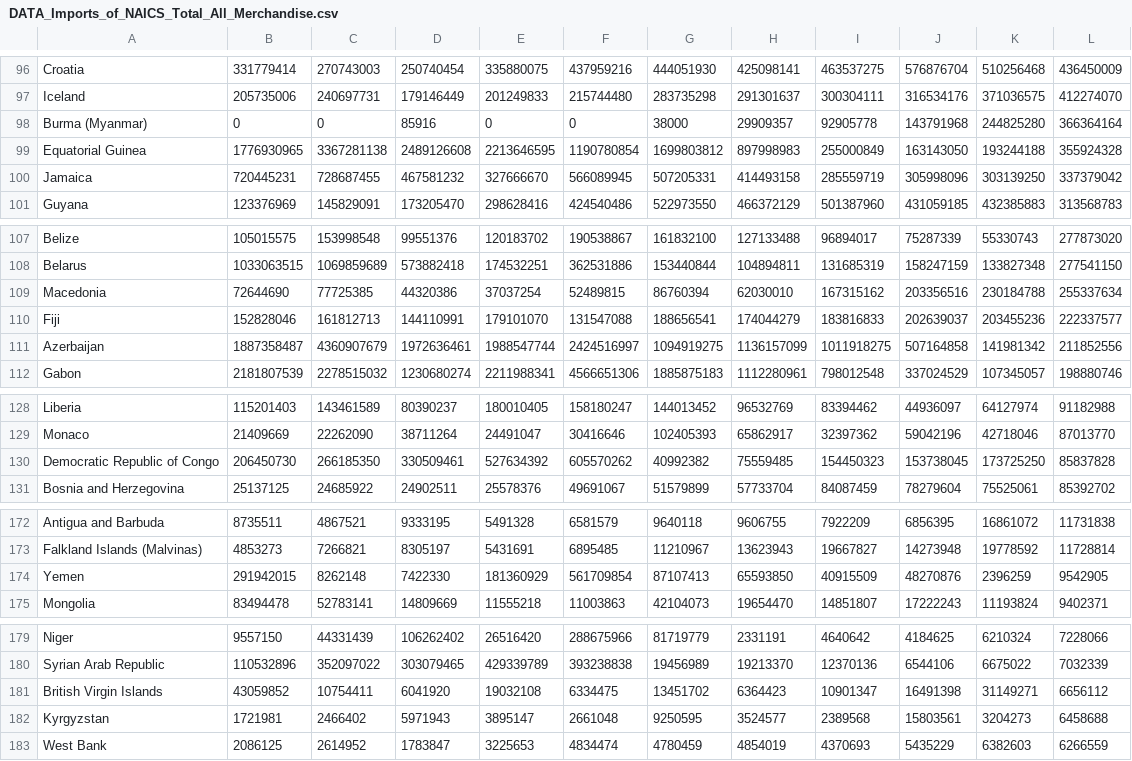
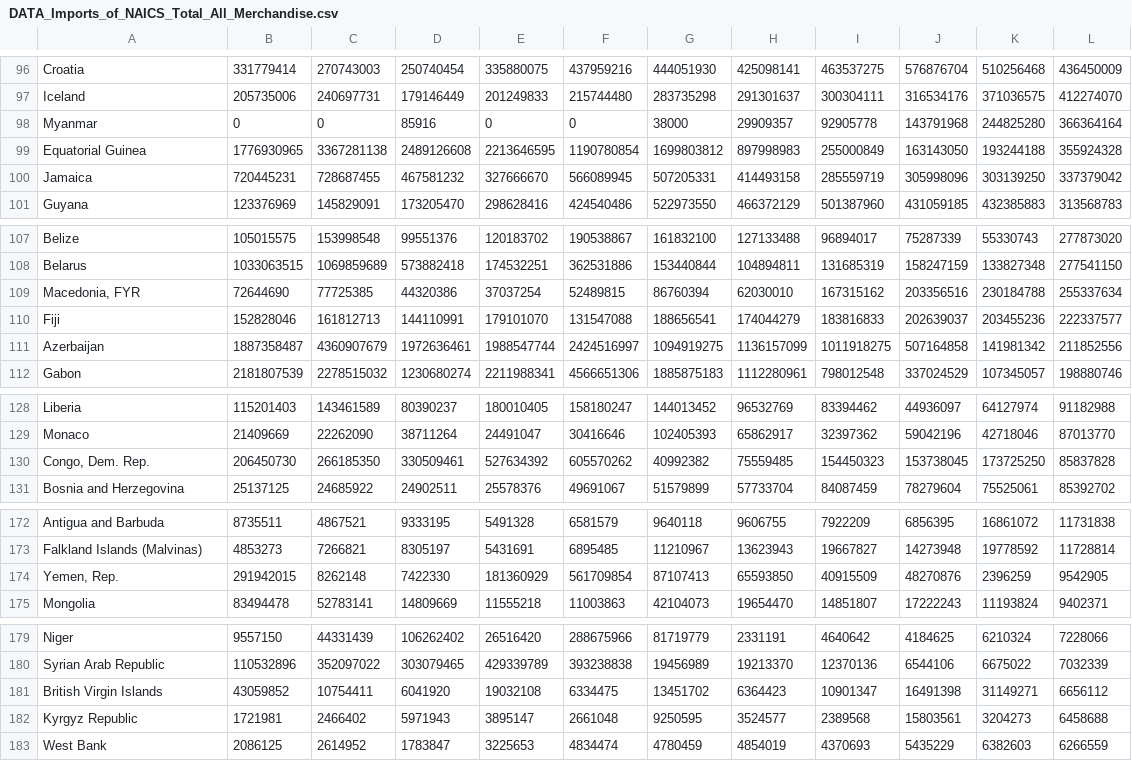
Before and after one commit to 8135tao/US-import-export, a CSV file: DATA_Imports_of_NAICS_Total_All_Merchandise.csv, drawn as a sheet; only a part is shown, gaps mark what is left out; the diff covers the shown part only.

```diff
--- a/DATA_Imports_of_NAICS_Total_All_Merchandise.csv
+++ b/DATA_Imports_of_NAICS_Total_All_Merchandise.csv
@@ -97,3 +97,3 @@ Croatia,331779414,270743003,250740454,335880075,437959216,444051930,425098141,46
 Iceland,205735006,240697731,179146449,201249833,215744480,283735298,291301637,300304111,316534176,371036575,412274070
-Burma (Myanmar),0,0,85916,0,0,38000,29909357,92905778,143791968,244825280,366364164
+Myanmar,0,0,85916,0,0,38000,29909357,92905778,143791968,244825280,366364164
 Equatorial Guinea,1776930965,3367281138,2489126608,2213646595,1190780854,1699803812,897998983,255000849,163143050,193244188,355924328
@@ -108,3 +108,3 @@ Belize,105015575,153998548,99551376,120183702,190538867,161832100,127133488,9689
 Belarus,1033063515,1069859689,573882418,174532251,362531886,153440844,104894811,131685319,158247159,133827348,277541150
-Macedonia,72644690,77725385,44320386,37037254,52489815,86760394,62030010,167315162,203356516,230184788,255337634
+"Macedonia, FYR",72644690,77725385,44320386,37037254,52489815,86760394,62030010,167315162,203356516,230184788,255337634
 Fiji,152828046,161812713,144110991,179101070,131547088,188656541,174044279,183816833,202639037,203455236,222337577
@@ -129,3 +129,3 @@ Liberia,115201403,143461589,80390237,180010405,158180247,144013452,96532769,8339
 Monaco,21409669,22262090,38711264,24491047,30416646,102405393,65862917,32397362,59042196,42718046,87013770
-Democratic Republic of Congo,206450730,266185350,330509461,527634392,605570262,40992382,75559485,154450323,153738045,173725250,85837828
+"Congo, Dem. Rep.",206450730,266185350,330509461,527634392,605570262,40992382,75559485,154450323,153738045,173725250,85837828
 Bosnia and Herzegovina,25137125,24685922,24902511,25578376,49691067,51579899,57733704,84087459,78279604,75525061,85392702
@@ -173,3 +173,3 @@ Antigua and Barbuda,8735511,4867521,9333195,5491328,6581579,9640118,9606755,7922
 Falkland Islands (Malvinas),4853273,7266821,8305197,5431691,6895485,11210967,13623943,19667827,14273948,19778592,11728814
-Yemen,291942015,8262148,7422330,181360929,561709854,87107413,65593850,40915509,48270876,2396259,9542905
+"Yemen, Rep.",291942015,8262148,7422330,181360929,561709854,87107413,65593850,40915509,48270876,2396259,9542905
 Mongolia,83494478,52783141,14809669,11555218,11003863,42104073,19654470,14851807,17222243,11193824,9402371
@@ -181,3 +181,3 @@ Syrian Arab Republic,110532896,352097022,303079465,429339789,393238838,19456989,
 British Virgin Islands,43059852,10754411,6041920,19032108,6334475,13451702,6364423,10901347,16491398,31149271,6656112
-Kyrgyzstan,1721981,2466402,5971943,3895147,2661048,9250595,3524577,2389568,15803561,3204273,6458688
+Kyrgyz Republic,1721981,2466402,5971943,3895147,2661048,9250595,3524577,2389568,15803561,3204273,6458688
 West Bank,2086125,2614952,1783847,3225653,4834474,4780459,4854019,4370693,5435229,6382603,6266559
```
Also changed, not shown: 74 edited cells elsewhere in this file, DATA_Exports_of_NAICS_Total_All_Merchandise.csv, mean_impo_expo_gdp_country.csv, 3 other files.
